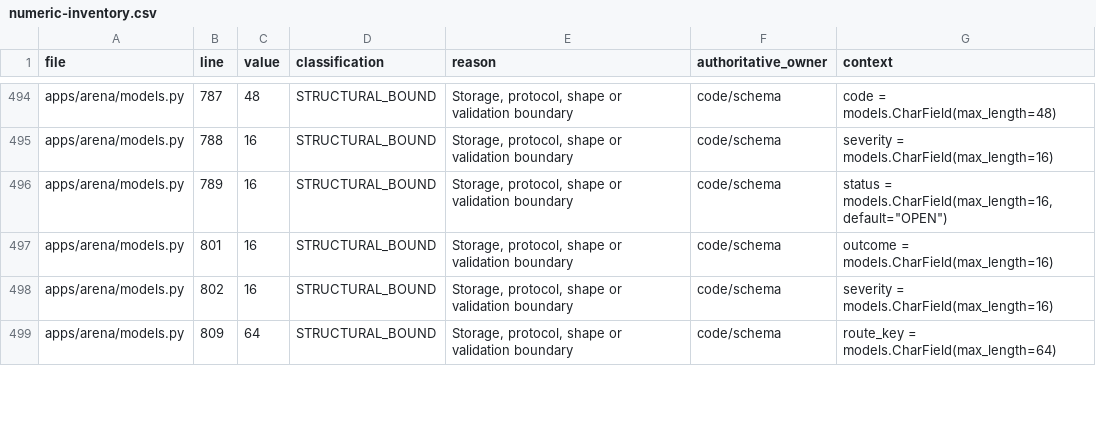
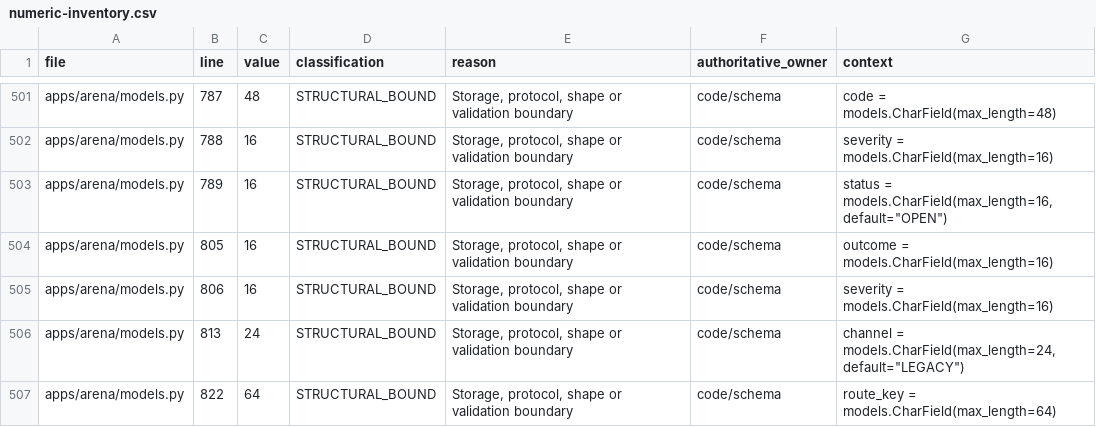
Before and after one commit to hassan-anari/WEDCAL, a CSV file: docs/phase4/numeric-inventory.csv, drawn as a sheet; only a part is shown, gaps mark what is left out; the diff covers the shown part only.

```diff
--- a/docs/phase4/numeric-inventory.csv
+++ b/docs/phase4/numeric-inventory.csv
@@ -496,4 +503,5 @@ apps/arena/models.py,788,16,STRUCTURAL_BOUND,"Storage, protocol, shape or valida
 apps/arena/models.py,789,16,STRUCTURAL_BOUND,"Storage, protocol, shape or validation boundary",code/schema,"status = models.CharField(max_length=16, default=""OPEN"")"
-apps/arena/models.py,801,16,STRUCTURAL_BOUND,"Storage, protocol, shape or validation boundary",code/schema,outcome = models.CharField(max_length=16)
-apps/arena/models.py,802,16,STRUCTURAL_BOUND,"Storage, protocol, shape or validation boundary",code/schema,severity = models.CharField(max_length=16)
-apps/arena/models.py,809,64,STRUCTURAL_BOUND,"Storage, protocol, shape or validation boundary",code/schema,route_key = models.CharField(max_length=64)
+apps/arena/models.py,805,16,STRUCTURAL_BOUND,"Storage, protocol, shape or validation boundary",code/schema,outcome = models.CharField(max_length=16)
+apps/arena/models.py,806,16,STRUCTURAL_BOUND,"Storage, protocol, shape or validation boundary",code/schema,severity = models.CharField(max_length=16)
+apps/arena/models.py,813,24,STRUCTURAL_BOUND,"Storage, protocol, shape or validation boundary",code/schema,"channel = models.CharField(max_length=24, default=""LEGACY"")"
+apps/arena/models.py,822,64,STRUCTURAL_BOUND,"Storage, protocol, shape or validation boundary",code/schema,route_key = models.CharField(max_length=64)
```
Also changed, not shown: 16 added rows, 8 removed rows and 17 edited cells elsewhere in this file, 20 other files.
